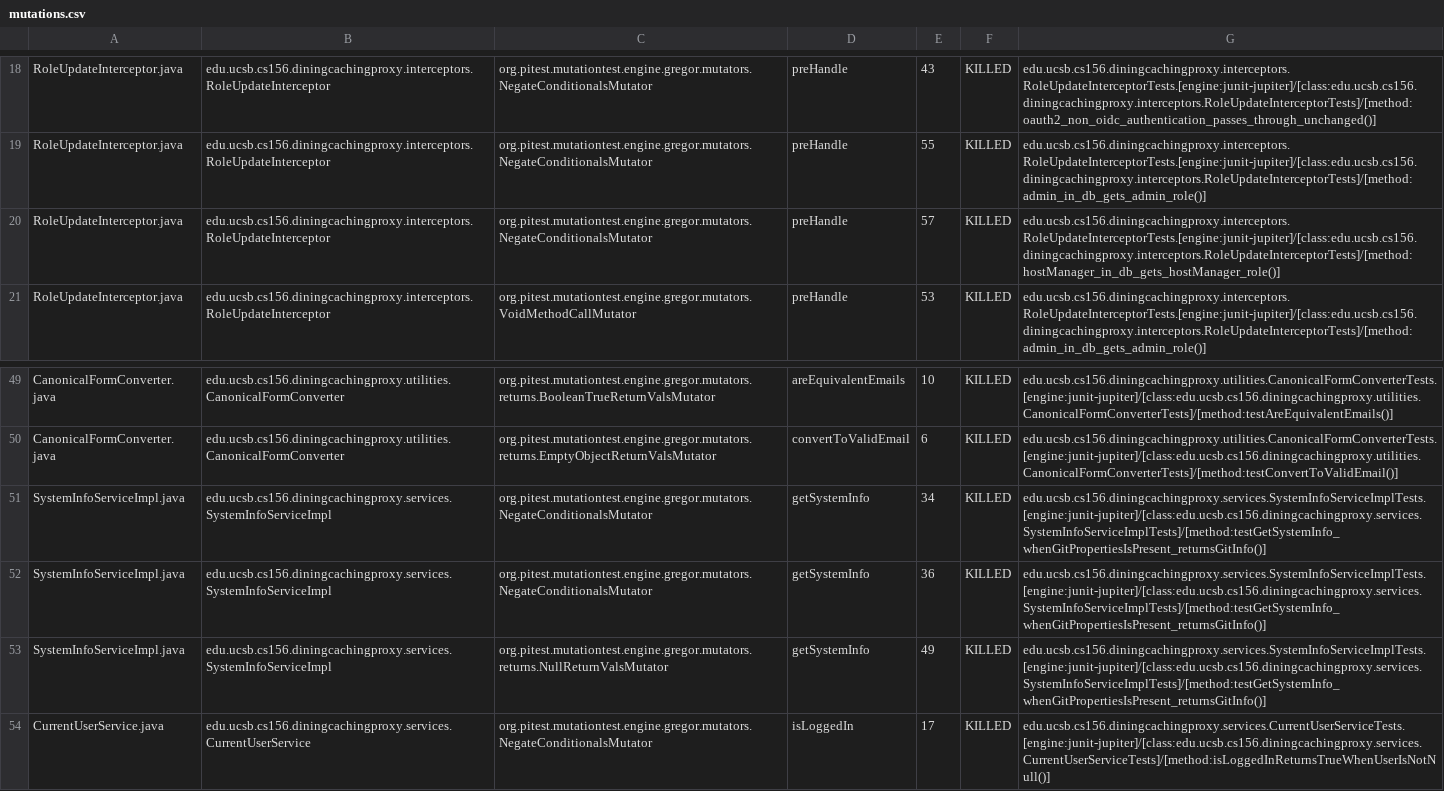
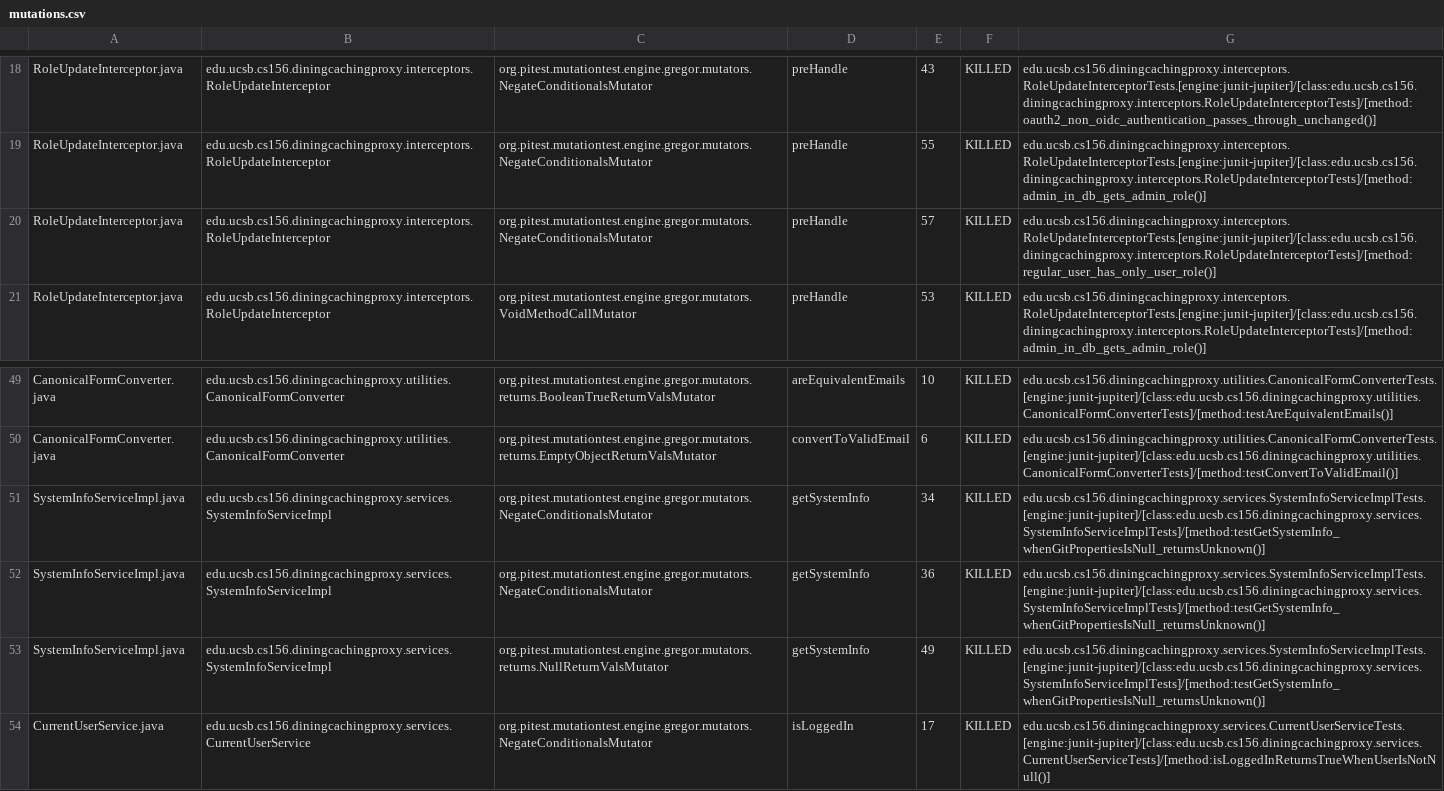
Before and after one commit to ucsb-cs156/proj-dining-caching-proxy, a CSV file: prs/3/pitest/mutations.csv, drawn as a sheet; only a part is shown, gaps mark what is left out.

Commit message:
Deploying to gh-pages from @ ucsb-cs156/proj-dining-caching-proxy@8ca0fa1d993e208cf85466dd53d8a311d29c01ab 🚀

```diff
--- a/prs/3/pitest/mutations.csv
+++ b/prs/3/pitest/mutations.csv
@@ -19,3 +19,3 @@ RoleUpdateInterceptor.java,edu.ucsb.cs156.diningcachingproxy.interceptors.RoleUp
 RoleUpdateInterceptor.java,edu.ucsb.cs156.diningcachingproxy.interceptors.RoleUpdateInterceptor,org.pitest.mutationtest.engine.gregor.mutators.NegateConditionalsMutator,preHandle,55,KILLED,edu.ucsb.cs156.diningcachingproxy.interceptors.RoleUpdateInterceptorTests.[engine:junit-jupiter]/[class:edu.ucsb.cs156.diningcachingproxy.interceptors.RoleUpdateInterceptorTests]/[method:admin_in_db_gets_admin_role()]
-RoleUpdateInterceptor.java,edu.ucsb.cs156.diningcachingproxy.interceptors.RoleUpdateInterceptor,org.pitest.mutationtest.engine.gregor.mutators.NegateConditionalsMutator,preHandle,57,KILLED,edu.ucsb.cs156.diningcachingproxy.interceptors.RoleUpdateInterceptorTests.[engine:junit-jupiter]/[class:edu.ucsb.cs156.diningcachingproxy.interceptors.RoleUpdateInterceptorTests]/[method:hostManager_in_db_gets_hostManager_role()]
+RoleUpdateInterceptor.java,edu.ucsb.cs156.diningcachingproxy.interceptors.RoleUpdateInterceptor,org.pitest.mutationtest.engine.gregor.mutators.NegateConditionalsMutator,preHandle,57,KILLED,edu.ucsb.cs156.diningcachingproxy.interceptors.RoleUpdateInterceptorTests.[engine:junit-jupiter]/[class:edu.ucsb.cs156.diningcachingproxy.interceptors.RoleUpdateInterceptorTests]/[method:regular_user_has_only_user_role()]
 RoleUpdateInterceptor.java,edu.ucsb.cs156.diningcachingproxy.interceptors.RoleUpdateInterceptor,org.pitest.mutationtest.engine.gregor.mutators.VoidMethodCallMutator,preHandle,53,KILLED,edu.ucsb.cs156.diningcachingproxy.interceptors.RoleUpdateInterceptorTests.[engine:junit-jupiter]/[class:edu.ucsb.cs156.diningcachingproxy.interceptors.RoleUpdateInterceptorTests]/[method:admin_in_db_gets_admin_role()]
@@ -50,5 +50,5 @@ CanonicalFormConverter.java,edu.ucsb.cs156.diningcachingproxy.utilities.Canonica
 CanonicalFormConverter.java,edu.ucsb.cs156.diningcachingproxy.utilities.CanonicalFormConverter,org.pitest.mutationtest.engine.gregor.mutators.returns.EmptyObjectReturnValsMutator,convertToValidEmail,6,KILLED,edu.ucsb.cs156.diningcachingproxy.utilities.CanonicalFormConverterTests.[engine:junit-jupiter]/[class:edu.ucsb.cs156.diningcachingproxy.utilities.CanonicalFormConverterTests]/[method:testConvertToValidEmail()]
-SystemInfoServiceImpl.java,edu.ucsb.cs156.diningcachingproxy.services.SystemInfoServiceImpl,org.pitest.mutationtest.engine.gregor.mutators.NegateConditionalsMutator,getSystemInfo,34,KILLED,edu.ucsb.cs156.diningcachingproxy.services.SystemInfoServiceImplTests.[engine:junit-jupiter]/[class:edu.ucsb.cs156.diningcachingproxy.services.SystemInfoServiceImplTests]/[method:testGetSystemInfo_whenGitPropertiesIsPresent_returnsGitInfo()]
-SystemInfoServiceImpl.java,edu.ucsb.cs156.diningcachingproxy.services.SystemInfoServiceImpl,org.pitest.mutationtest.engine.gregor.mutators.NegateConditionalsMutator,getSystemInfo,36,KILLED,edu.ucsb.cs156.diningcachingproxy.services.SystemInfoServiceImplTests.[engine:junit-jupiter]/[class:edu.ucsb.cs156.diningcachingproxy.services.SystemInfoServiceImplTests]/[method:testGetSystemInfo_whenGitPropertiesIsPresent_returnsGitInfo()]
-SystemInfoServiceImpl.java,edu.ucsb.cs156.diningcachingproxy.services.SystemInfoServiceImpl,org.pitest.mutationtest.engine.gregor.mutators.returns.NullReturnValsMutator,getSystemInfo,49,KILLED,edu.ucsb.cs156.diningcachingproxy.services.SystemInfoServiceImplTests.[engine:junit-jupiter]/[class:edu.ucsb.cs156.diningcachingproxy.services.SystemInfoServiceImplTests]/[method:testGetSystemInfo_whenGitPropertiesIsPresent_returnsGitInfo()]
+SystemInfoServiceImpl.java,edu.ucsb.cs156.diningcachingproxy.services.SystemInfoServiceImpl,org.pitest.mutationtest.engine.gregor.mutators.NegateConditionalsMutator,getSystemInfo,34,KILLED,edu.ucsb.cs156.diningcachingproxy.services.SystemInfoServiceImplTests.[engine:junit-jupiter]/[class:edu.ucsb.cs156.diningcachingproxy.services.SystemInfoServiceImplTests]/[method:testGetSystemInfo_whenGitPropertiesIsNull_returnsUnknown()]
+SystemInfoServiceImpl.java,edu.ucsb.cs156.diningcachingproxy.services.SystemInfoServiceImpl,org.pitest.mutationtest.engine.gregor.mutators.NegateConditionalsMutator,getSystemInfo,36,KILLED,edu.ucsb.cs156.diningcachingproxy.services.SystemInfoServiceImplTests.[engine:junit-jupiter]/[class:edu.ucsb.cs156.diningcachingproxy.services.SystemInfoServiceImplTests]/[method:testGetSystemInfo_whenGitPropertiesIsNull_returnsUnknown()]
+SystemInfoServiceImpl.java,edu.ucsb.cs156.diningcachingproxy.services.SystemInfoServiceImpl,org.pitest.mutationtest.engine.gregor.mutators.returns.NullReturnValsMutator,getSystemInfo,49,KILLED,edu.ucsb.cs156.diningcachingproxy.services.SystemInfoServiceImplTests.[engine:junit-jupiter]/[class:edu.ucsb.cs156.diningcachingproxy.services.SystemInfoServiceImplTests]/[method:testGetSystemInfo_whenGitPropertiesIsNull_returnsUnknown()]
 CurrentUserService.java,edu.ucsb.cs156.diningcachingproxy.services.CurrentUserService,org.pitest.mutationtest.engine.gregor.mutators.NegateConditionalsMutator,isLoggedIn,17,KILLED,edu.ucsb.cs156.diningcachingproxy.services.CurrentUserServiceTests.[engine:junit-jupiter]/[class:edu.ucsb.cs156.diningcachingproxy.services.CurrentUserServiceTests]/[method:isLoggedInReturnsTrueWhenUserIsNotNull()]
```
Also changed, not shown: 20 other files.
